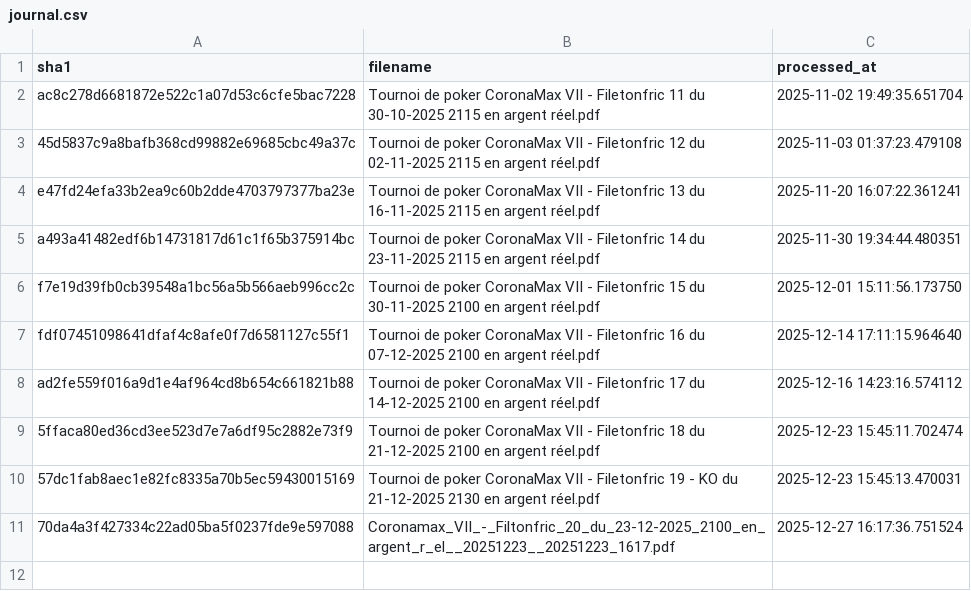
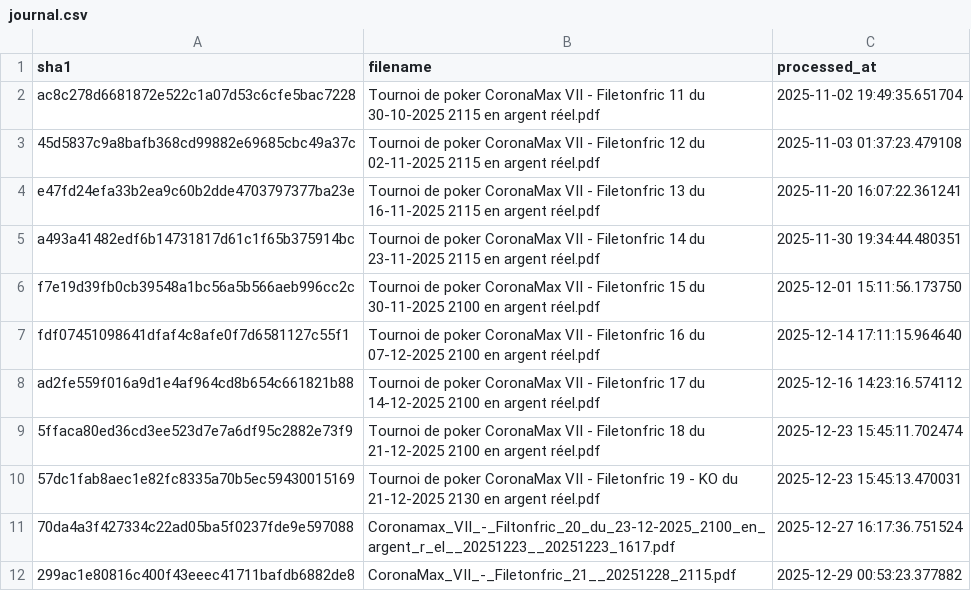
Before and after one commit to OdrAAdeKK/coronamax-public, a CSV file: data/journal.csv, drawn as a sheet; the diff names each change by its address in the sheet, - before the commit and + after, or states it on an @@ line.

```diff
--- a/data/journal.csv
+++ b/data/journal.csv
+row 12: 299ac1e80816c400f43eeec41711bafdb6882de8 | CoronaMax_VII_-_Filetonfric_21__20251228_2115.pdf | 2025-12-29 00:53:23.377882
```
Also changed, not shown: data/latest_master.csv, data/points_table.csv, 2 other files.
